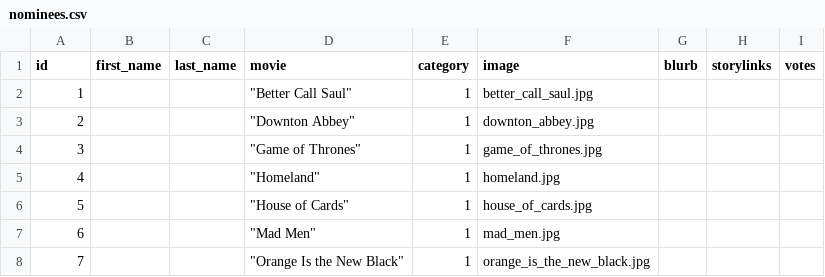
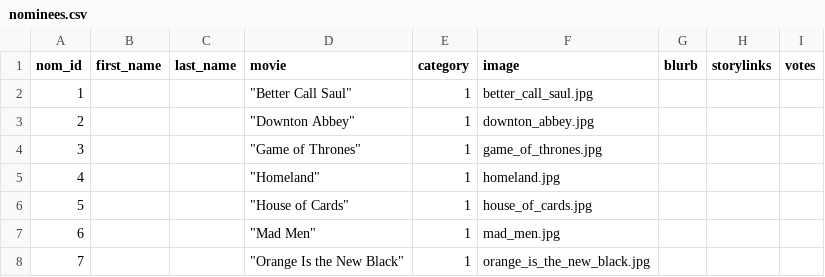
Before and after one commit to thunderdome-data/emmyballot2013, a CSV file: data/2015/nominees.csv, drawn as a sheet; only a part is shown.

Commit message:
Fix column naming

```diff
--- a/data/2015/nominees.csv
+++ b/data/2015/nominees.csv
@@ -1,2 +1,2 @@
-id,first_name,last_name,movie,category,image,blurb,storylinks,votes
+nom_id,first_name,last_name,movie,category,image,blurb,storylinks,votes
 1,,,"""Better Call Saul""",1,better_call_saul.jpg,,,
```
